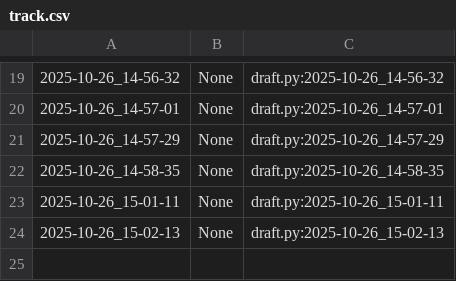
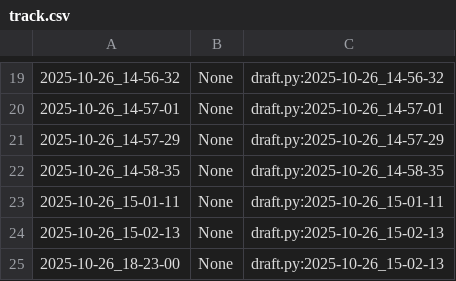
Before and after one commit to qxcode-course/poo-rc-bloco-b-gokemily, a CSV file: myrep/.tko/track/poo@tamagotchi/track.csv, drawn as a sheet; only a part is shown, gaps mark what is left out.

```diff
--- a/myrep/.tko/track/poo@tamagotchi/track.csv
+++ b/myrep/.tko/track/poo@tamagotchi/track.csv
@@ -24 +24,2 @@
 2025-10-26_15-02-13,None,draft.py:2025-10-26_15-02-13
+2025-10-26_18-23-00,None,draft.py:2025-10-26_15-02-13
```
Also changed, not shown: myrep/.tko/track/poo@relogio/track.csv, 7 other files.
